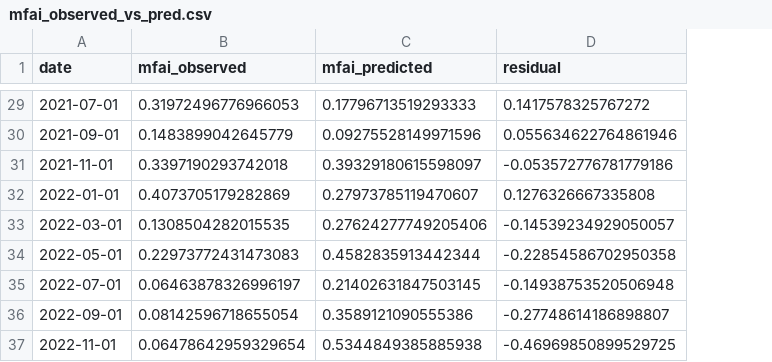
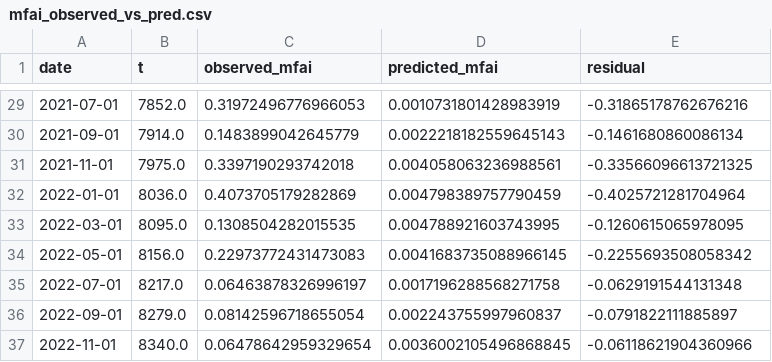
Before and after one commit to nglitsas/dengue-odes, a CSV file: outputs/mosquito_fit/mfai_observed_vs_pred.csv, drawn as a sheet; only a part is shown, gaps mark what is left out; removed rows and columns are numbered as before the commit, all else as after; the diff covers the shown part only; the diff names each change by its address in the sheet, - before the commit and + after, or states it on an @@ line.

```diff
--- a/outputs/mosquito_fit/mfai_observed_vs_pred.csv
+++ b/outputs/mosquito_fit/mfai_observed_vs_pred.csv
+column B (t), rows 29-37: 7852.0 | 7914.0 | 7975.0 | 8036.0 | 8095.0 | 8156.0 | 8217.0 | 8279.0 | 8340.0
-column C (mfai_predicted), rows 29-37: 0.17796713519293333 | 0.09275528149971596 | 0.39329180615598097 | 0.27973785119470607 | 0.27624277749205406 | 0.4582835913442344 | 0.21402631847503145 | 0.3589121090555386 | 0.5344849385885938
+column D (predicted_mfai), rows 29-37: 0.0010731801428983919 | 0.0022218182559645143 | 0.004058063236988561 | 0.004798389757790459 | 0.004788921603743995 | 0.0041683735088966145 | 0.0017196288568271758 | 0.002243755997960837 | 0.0036002105496868845
-C1: mfai_observed
+C1: observed_mfai
-E29 (residual): 0.1417578325767272
+E29 (residual): -0.31865178762676216
-E30 (residual): 0.055634622764861946
+E30 (residual): -0.1461680860086134
-E31 (residual): -0.053572776781779186
+E31 (residual): -0.33566096613721325
-E32 (residual): 0.1276326667335808
+E32 (residual): -0.4025721281704964
-E33 (residual): -0.14539234929050057
+E33 (residual): -0.1260615065978095
-E34 (residual): -0.22854586702950358
+E34 (residual): -0.2255693508058342
-E35 (residual): -0.14938753520506948
+E35 (residual): -0.0629191544131348
-E36 (residual): -0.27748614186898807
+E36 (residual): -0.0791822111885897
-E37 (residual): -0.46969850899529725
+E37 (residual): -0.06118621904360966
```
Also changed, not shown: 27 edited cells elsewhere in this file, 29 other files.
